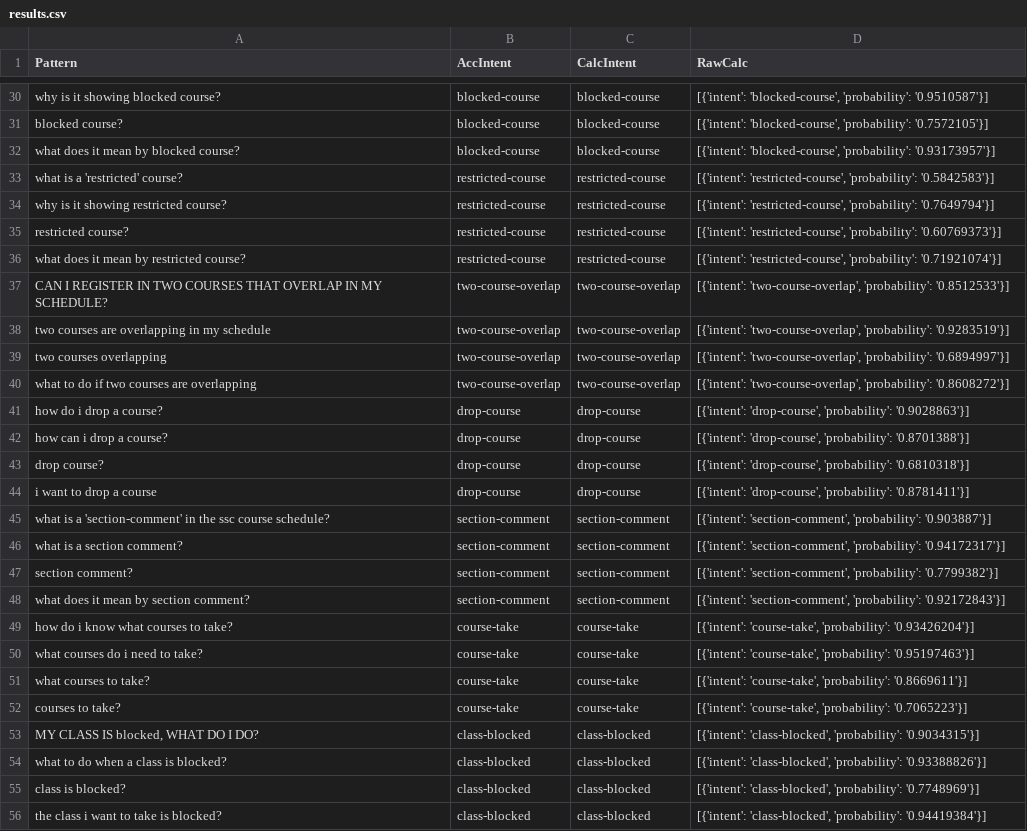
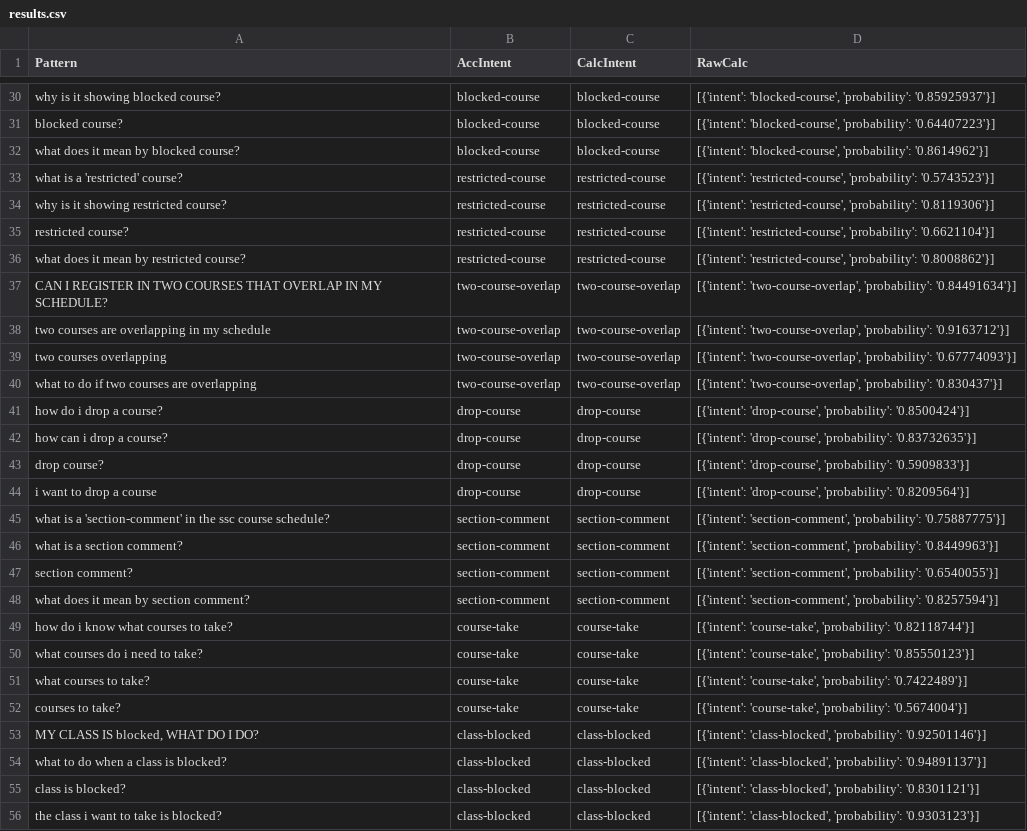
Before and after one commit to ammaarkhan/Ace-Chatbot, a CSV file: results.csv, drawn as a sheet; only a part is shown, gaps mark what is left out; the diff covers the shown part only; the diff names each change by its address in the sheet, - before the commit and + after, or states it on an @@ line.

```diff
--- a/results.csv
+++ b/results.csv
-D30 (RawCalc): …'blocked-course', 'probability': '0.9510587'}]
+D30 (RawCalc): …'blocked-course', 'probability': '0.85925937'}]
-D31 (RawCalc): …'blocked-course', 'probability': '0.7572105'}]
+D31 (RawCalc): …'blocked-course', 'probability': '0.64407223'}]
-D32 (RawCalc): …'blocked-course', 'probability': '0.93173957'}]
+D32 (RawCalc): …'blocked-course', 'probability': '0.8614962'}]
-D33 (RawCalc): …'restricted-course', 'probability': '0.5842583'}]
+D33 (RawCalc): …'restricted-course', 'probability': '0.5743523'}]
-D34 (RawCalc): …'restricted-course', 'probability': '0.7649794'}]
+D34 (RawCalc): …'restricted-course', 'probability': '0.8119306'}]
-D35 (RawCalc): …'restricted-course', 'probability': '0.60769373'}]
+D35 (RawCalc): …'restricted-course', 'probability': '0.6621104'}]
-D36 (RawCalc): …'restricted-course', 'probability': '0.71921074'}]
+D36 (RawCalc): …'restricted-course', 'probability': '0.8008862'}]
-D37 (RawCalc): …'two-course-overlap', 'probability': '0.8512533'}]
+D37 (RawCalc): …'two-course-overlap', 'probability': '0.84491634'}]
-D38 (RawCalc): …'two-course-overlap', 'probability': '0.9283519'}]
+D38 (RawCalc): …'two-course-overlap', 'probability': '0.9163712'}]
-D39 (RawCalc): …'two-course-overlap', 'probability': '0.6894997'}]
+D39 (RawCalc): …'two-course-overlap', 'probability': '0.67774093'}]
-D40 (RawCalc): …'two-course-overlap', 'probability': '0.8608272'}]
+D40 (RawCalc): …'two-course-overlap', 'probability': '0.830437'}]
-D41 (RawCalc): …'drop-course', 'probability': '0.9028863'}]
+D41 (RawCalc): …'drop-course', 'probability': '0.8500424'}]
-D42 (RawCalc): …'drop-course', 'probability': '0.8701388'}]
+D42 (RawCalc): …'drop-course', 'probability': '0.83732635'}]
-D43 (RawCalc): …'drop-course', 'probability': '0.6810318'}]
+D43 (RawCalc): …'drop-course', 'probability': '0.5909833'}]
-D44 (RawCalc): …'drop-course', 'probability': '0.8781411'}]
+D44 (RawCalc): …'drop-course', 'probability': '0.8209564'}]
-D45 (RawCalc): …'section-comment', 'probability': '0.903887'}]
+D45 (RawCalc): …'section-comment', 'probability': '0.75887775'}]
-D46 (RawCalc): …'section-comment', 'probability': '0.94172317'}]
+D46 (RawCalc): …'section-comment', 'probability': '0.8449963'}]
-D47 (RawCalc): …'section-comment', 'probability': '0.7799382'}]
+D47 (RawCalc): …'section-comment', 'probability': '0.6540055'}]
-D48 (RawCalc): …'section-comment', 'probability': '0.92172843'}]
+D48 (RawCalc): …'section-comment', 'probability': '0.8257594'}]
-D49 (RawCalc): …'course-take', 'probability': '0.93426204'}]
+D49 (RawCalc): …'course-take', 'probability': '0.82118744'}]
-D50 (RawCalc): …'course-take', 'probability': '0.95197463'}]
+D50 (RawCalc): …'course-take', 'probability': '0.85550123'}]
-D51 (RawCalc): …'course-take', 'probability': '0.8669611'}]
+D51 (RawCalc): …'course-take', 'probability': '0.7422489'}]
-D52 (RawCalc): …'course-take', 'probability': '0.7065223'}]
+D52 (RawCalc): …'course-take', 'probability': '0.5674004'}]
-D53 (RawCalc): …'class-blocked', 'probability': '0.9034315'}]
+D53 (RawCalc): …'class-blocked', 'probability': '0.92501146'}]
-D54 (RawCalc): …'class-blocked', 'probability': '0.93388826'}]
+D54 (RawCalc): …'class-blocked', 'probability': '0.94891137'}]
-D55 (RawCalc): …'class-blocked', 'probability': '0.7748969'}]
+D55 (RawCalc): …'class-blocked', 'probability': '0.8301121'}]
-D56 (RawCalc): …'class-blocked', 'probability': '0.94419384'}]
+D56 (RawCalc): …'class-blocked', 'probability': '0.9303123'}]
```
Also changed, not shown: 94 edited cells elsewhere in this file, 4 other files.
